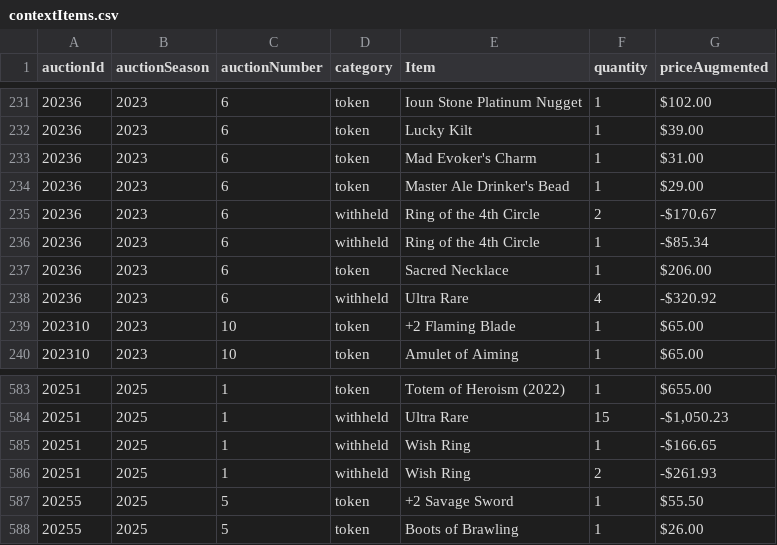
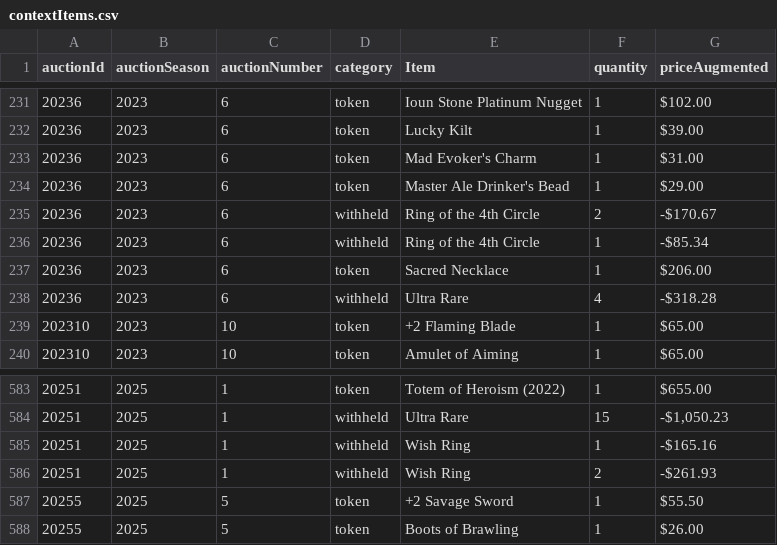
Before and after one commit to mjdomask-jpg/trueDungeonAuctionPrices, a CSV file: public/data/contextItems.csv, drawn as a sheet; only a part is shown, gaps mark what is left out.

Commit message:
Publish from sheet: 4 data files
  auctionMetadata.csv: 312 -> 312 rows
  prices.csv: 8196 -> 8453 rows
  contextItems.csv: 824 -> 824 rows
  rawPricesData.csv: 19104 -> 20229 rows

Exported by apps-script/publishToSite.gs 2026-09-20.1.

```diff
--- a/public/data/contextItems.csv
+++ b/public/data/contextItems.csv
@@ -237,3 +237,3 @@ auctionId,auctionSeason,auctionNumber,category,Item,quantity,priceAugmented
 20236,2023,6,token,Sacred Necklace,1,$206.00
-20236,2023,6,withheld,Ultra Rare,4,-$320.92
+20236,2023,6,withheld,Ultra Rare,4,-$318.28
 202310,2023,10,token,+2 Flaming Blade,1,$65.00
@@ -584,3 +584,3 @@ auctionId,auctionSeason,auctionNumber,category,Item,quantity,priceAugmented
 20251,2025,1,withheld,Ultra Rare,15,"-$1,050.23"
-20251,2025,1,withheld,Wish Ring,1,-$166.65
+20251,2025,1,withheld,Wish Ring,1,-$165.16
 20251,2025,1,withheld,Wish Ring,2,-$261.93
```
Also changed, not shown: public/data/auctionMetadata.csv, 2 other files.
